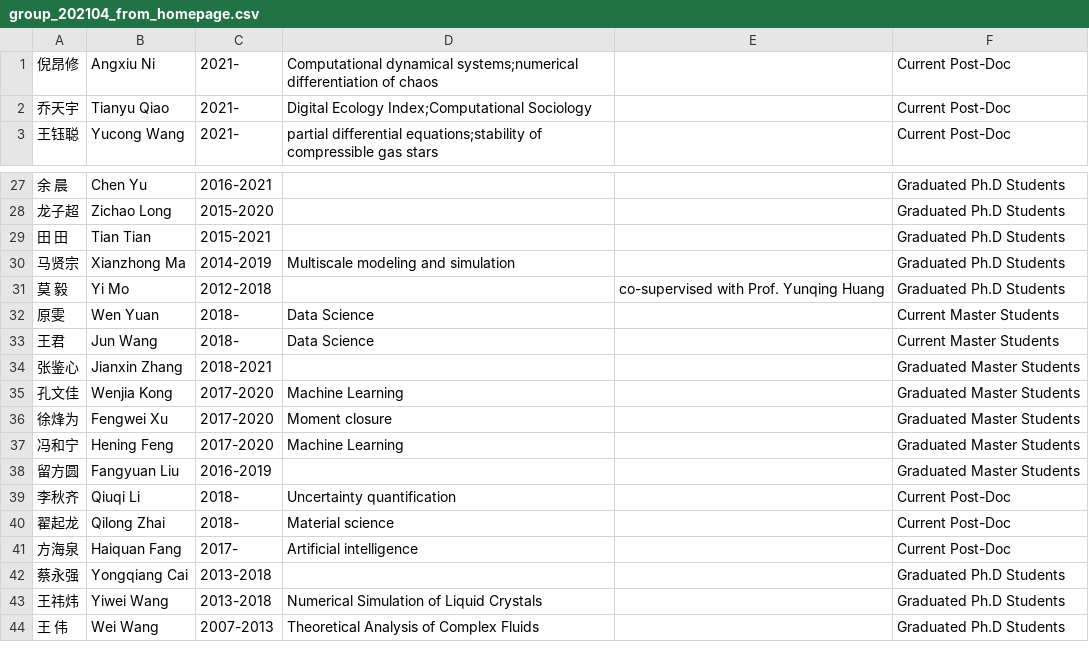
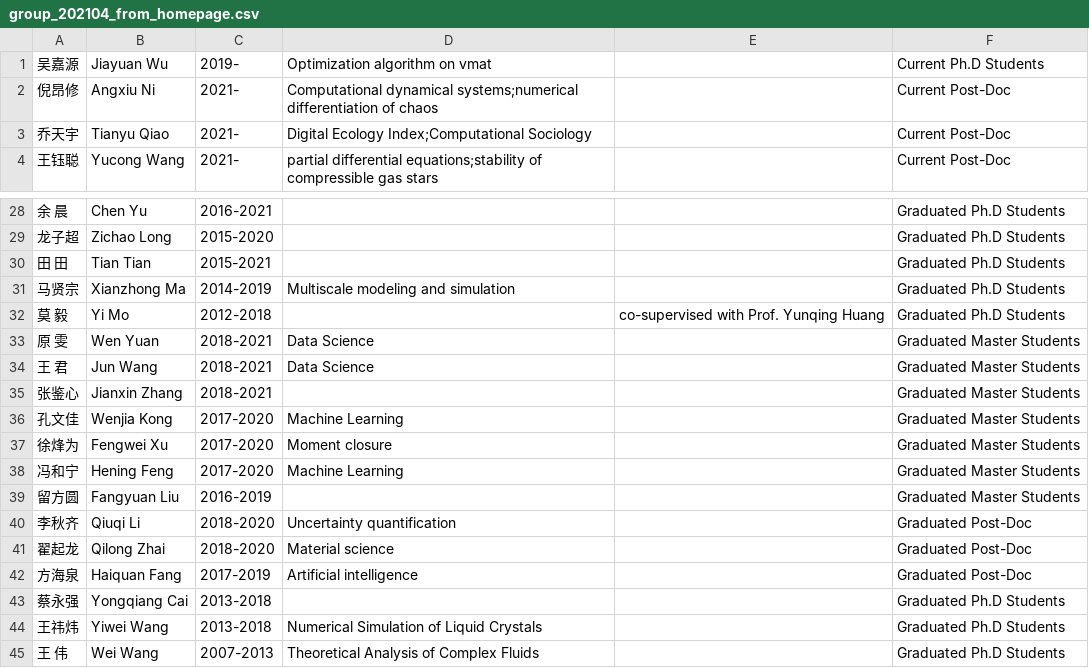
Before and after one commit to huangjingpku/starter-hugo-academic-pzhang, a CSV file: parsers/group_202104_from_homepage.csv, drawn as a sheet; only a part is shown, gaps mark what is left out.

```diff
--- a/parsers/group_202104_from_homepage.csv
+++ b/parsers/group_202104_from_homepage.csv
@@ -1 +1,2 @@
+吴嘉源,Jiayuan Wu,2019-,Optimization algorithm on vmat,,Current Ph.D Students
 倪昂修,Angxiu Ni,2021-,Computational dynamical systems;numerical differentiation of chaos,,Current Post-Doc
@@ -31,4 +32,4 @@
 莫 毅,Yi Mo,2012-2018,,co-supervised with Prof. Yunqing Huang,Graduated Ph.D Students
-原雯,Wen Yuan,2018-,Data Science,,Current Master Students
-王君,Jun Wang,2018-,Data Science,,Current Master Students
+原 雯,Wen Yuan,2018-2021,Data Science,,Graduated Master Students
+王 君,Jun Wang,2018-2021,Data Science,,Graduated Master Students
 张鉴心,Jianxin Zhang,2018-2021,,,Graduated Master Students
@@ -38,5 +39,5 @@
 留方圆,Fangyuan Liu,2016-2019,,,Graduated Master Students
-李秋齐,Qiuqi Li,2018-,Uncertainty quantification,,Current Post-Doc
-翟起龙,Qilong Zhai,2018-,Material science,,Current Post-Doc
-方海泉,Haiquan Fang,2017-,Artificial intelligence,,Current Post-Doc
+李秋齐,Qiuqi Li,2018-2020,Uncertainty quantification,,Graduated Post-Doc
+翟起龙,Qilong Zhai,2018-2020,Material science,,Graduated Post-Doc
+方海泉,Haiquan Fang,2017-2019,Artificial intelligence,,Graduated Post-Doc
 蔡永强,Yongqiang Cai,2013-2018,,,Graduated Ph.D Students
```
Also changed, not shown: 12 other files.
